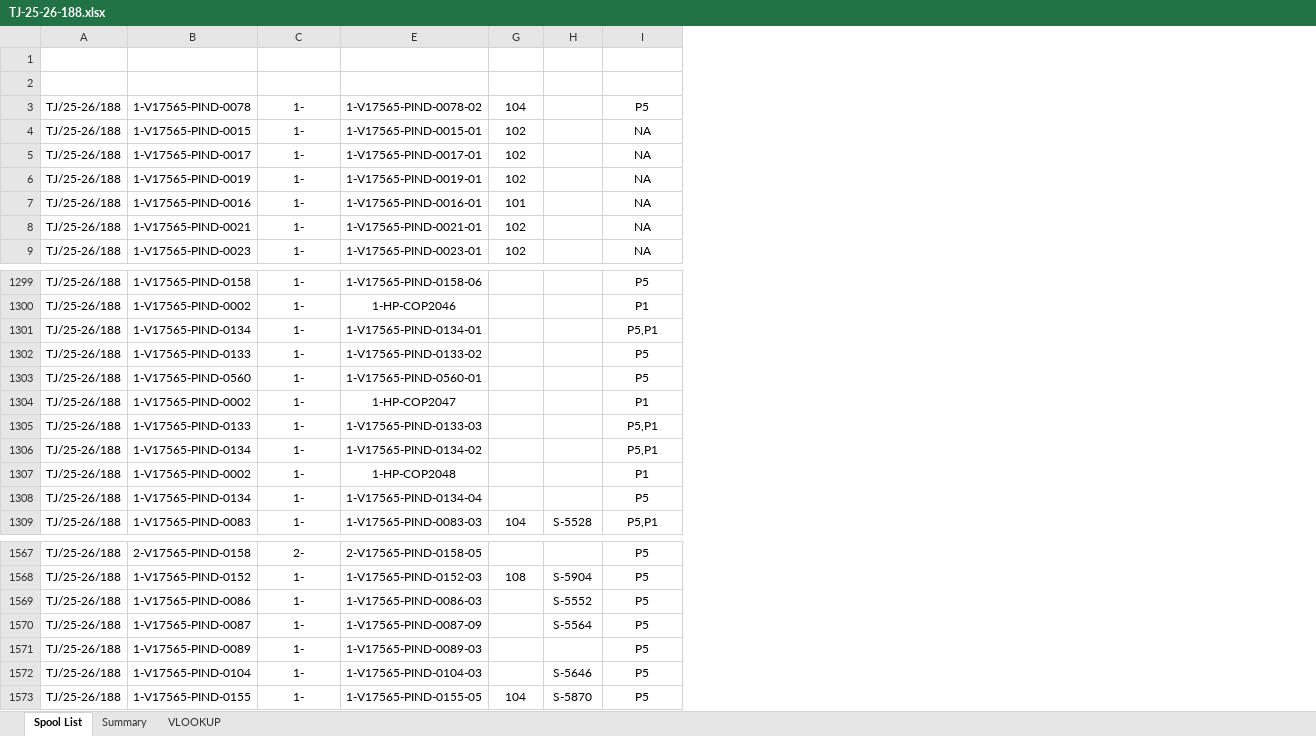
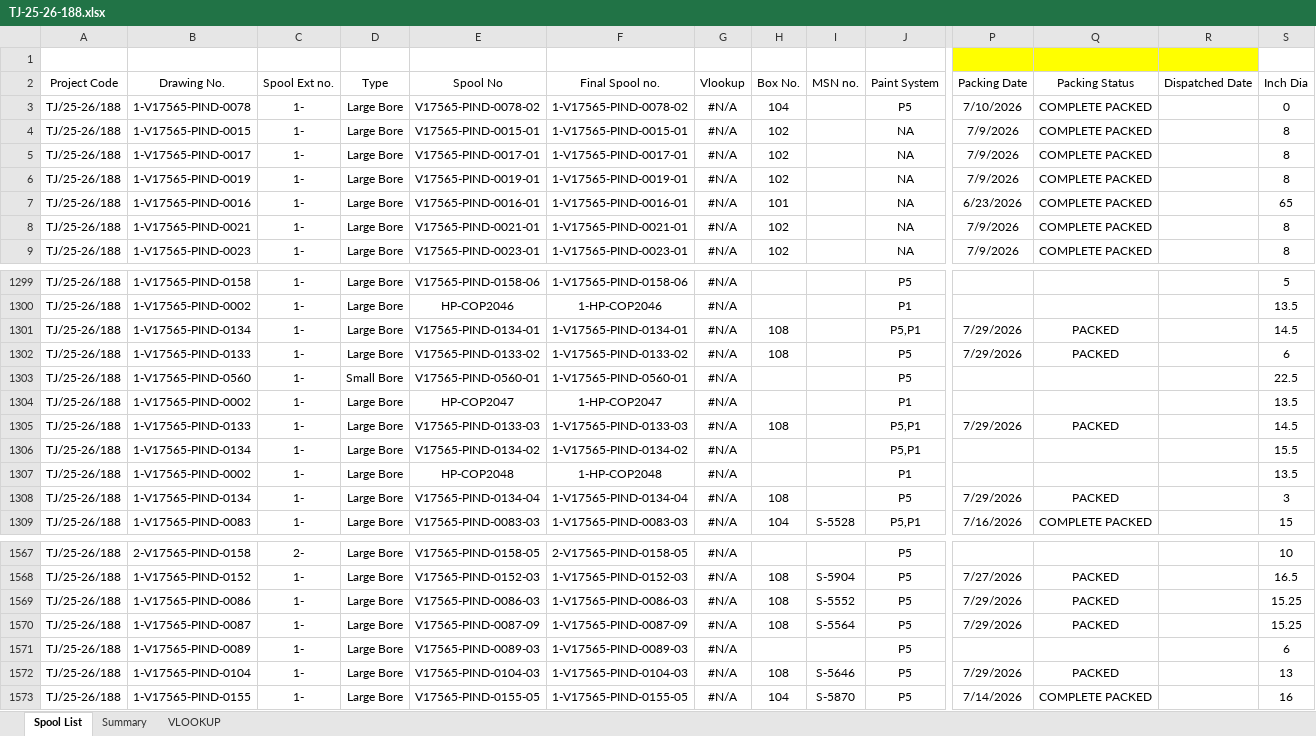
Before and after one commit to rohitkr99-dev/live-spool-status, an Excel workbook: data/upload/packing/TJ-25-26-188.xlsx, sheet Spool List, drawn as a sheet; only a part is shown, gaps mark what is left out; values as stored, in another font and other column widths than the file's, no borders; charts and pictures and table styles not drawn; addresses are those after the commit; the diff covers the shown part only; the diff names each change by its address in the sheet, - before the commit and + after, or states it on an @@ line.

```diff
--- a/data/upload/packing/TJ-25-26-188.xlsx (sheet Spool List)
+++ b/data/upload/packing/TJ-25-26-188.xlsx (sheet Spool List)
@@ column D (Type) unhidden, rows 3-9: all Large Bore; rows 1299-1309: Large Bore | Large Bore | Large Bore | Large Bore | Small Bore | Large Bore | Large Bore | Large Bore | Large Bore | Large Bore | Large Bore; rows 1567-1573: all Large Bore @@
+column E (Spool No), rows 3-9: V17565-PIND-0078-02 | V17565-PIND-0015-01 | V17565-PIND-0017-01 | V17565-PIND-0019-01 | V17565-PIND-0016-01 | V17565-PIND-0021-01 | V17565-PIND-0023-01; rows 1299-1309: V17565-PIND-0158-06 | HP-COP2046 | V17565-PIND-0134-01 | V17565-PIND-0133-02 | V17565-PIND-0560-01 | HP-COP2047 | V17565-PIND-0133-03 | V17565-PIND-0134-02 | HP-COP2048 | V17565-PIND-0134-04 | V17565-PIND-0083-03; rows 1567-1573: V17565-PIND-0158-05 | V17565-PIND-0152-03 | V17565-PIND-0086-03 | V17565-PIND-0087-09 | V17565-PIND-0089-03 | V17565-PIND-0104-03 | V17565-PIND-0155-05
+column G (Vlookup), rows 3-9: all #N/A; rows 1299-1309: all #N/A; rows 1567-1573: all #N/A
@@ column P (Packing Date) unhidden, rows 3-9: 7/10/2026 | 7/9/2026 | 7/9/2026 | 7/9/2026 | 6/23/2026 | 7/9/2026 | 7/9/2026; rows 1301-1309: 7/29/2026 | 7/29/2026 |  |  | 7/29/2026 |  |  | 7/29/2026 | 7/16/2026; rows 1568-1573: 7/27/2026 | 7/29/2026 | 7/29/2026 |  | 7/29/2026 | 7/14/2026 @@
@@ column Q (Packing Status) unhidden, rows 3-9: all COMPLETE PACKED; rows 1301-1309: PACKED | PACKED |  |  | PACKED |  |  | PACKED | COMPLETE PACKED; rows 1568-1573: PACKED | PACKED | PACKED |  | PACKED | COMPLETE PACKED @@
@@ column R (Dispatched Date) unhidden, empty @@
+column S (Inch Dia), rows 3-9: 0 | 8 | 8 | 8 | 65 | 8 | 8; rows 1299-1309: 5 | 13.5 | 14.5 | 6 | 22.5 | 13.5 | 14.5 | 15.5 | 13.5 | 3 | 15; rows 1567-1573: 10 | 16.5 | 15.25 | 15.25 | 6 | 13 | 16
-A2:C2 text colour: #FFFFFF
+A2:C2 text colour: black
-F2 text colour: #FFFFFF
+F2 text colour: black
-H2:J2 text colour: #FFFFFF
+H2:J2 text colour: black
-H1301:H1302 (Box No.): (empty)
+H1301:H1302 (Box No.): 108
-H1305 (Box No.): (empty)
+H1305 (Box No.): 108
-H1308 (Box No.): (empty)
+H1308 (Box No.): 108
-H1569:H1570 (Box No.): (empty)
+H1569:H1570 (Box No.): 108
-H1572 (Box No.): (empty)
+H1572 (Box No.): 108
```
Also changed, not shown: 18 edited cells and cell formats elsewhere in this sheet, sheet Summary, sheet VLOOKUP, formulas that keep their value, charts or pictures, data/upload/packing/TJ-25-26-182 ( Small Bore ).xlsx, data/upload/packing/TJ-25-26-183.xlsx, 13 other files.
